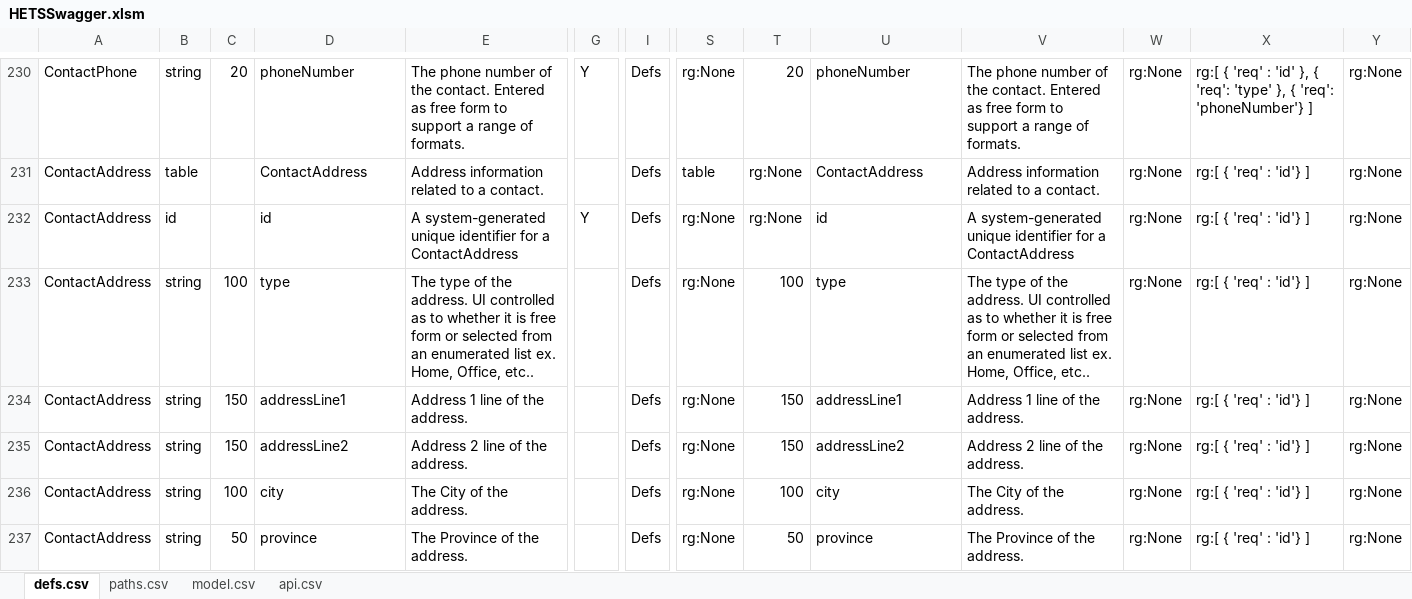
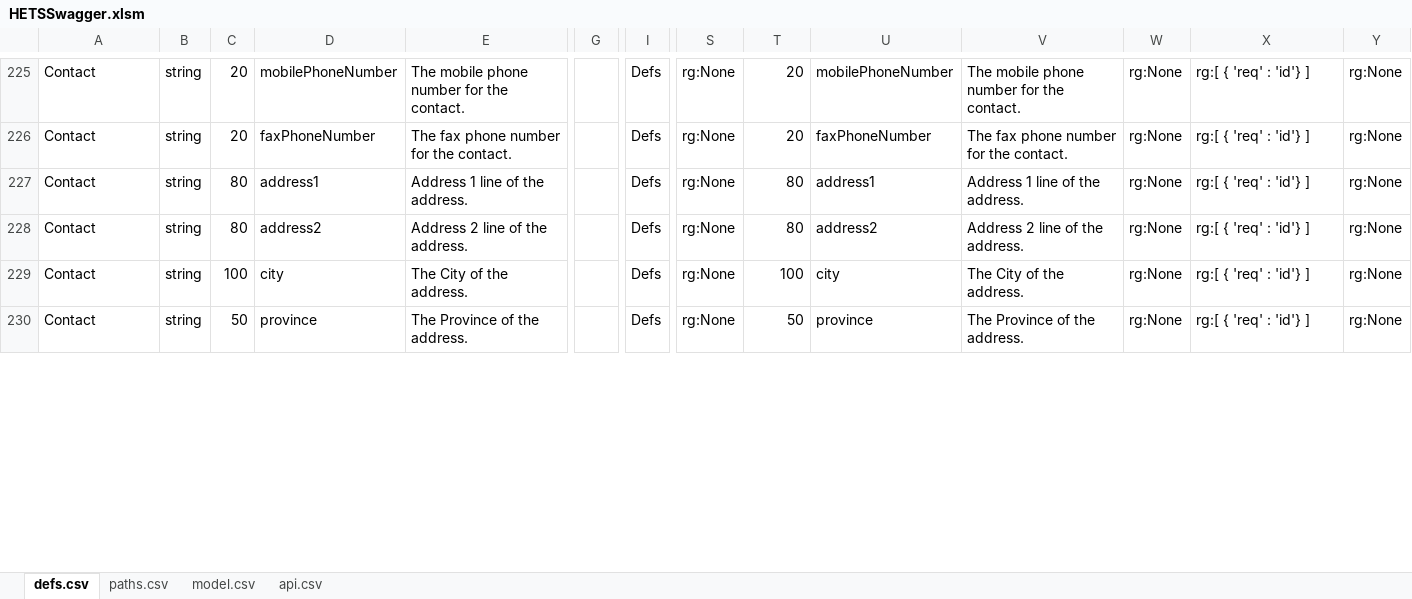
Before and after one commit to bcgov/hets, an Excel workbook: APISpec/in/HETSSwagger.xlsm, sheet defs.csv, drawn as a sheet; only a part is shown, gaps mark what is left out; values as stored, in another font and other column widths than the file's, no borders; table styles not drawn; removed rows and columns are numbered as before the commit, all else as after; rows hold the shown columns only; the diff covers the shown part only; the diff names each change by its address in the sheet, - before the commit and + after, or states it on an @@ line.

```diff
--- a/APISpec/in/HETSSwagger.xlsm (sheet defs.csv)
+++ b/APISpec/in/HETSSwagger.xlsm (sheet defs.csv)
-A225: ContactPhone
+A225: Contact
-D225: phoneNumber
+D225: mobilePhoneNumber
-E225: The phone number of the contact. Entered as free form to support a range of formats.
+E225: The mobile phone number for the contact.
-G225: Y
+G225: (empty)
-U225: phoneNumber
+U225: mobilePhoneNumber
-V225: The phone number of the contact. Entered as free form to support a range of formats.
+V225: The mobile phone number for the contact.
-X225: rg:[ { 'req' : 'id' }, { 'req': 'type' }, { 'req': 'phoneNumber'} ]
+X225: rg:[ { 'req' : 'id'} ]
-row 231: ContactAddress | table |  | ContactAddress | Address information related to a contact. |  | Defs | table | rg:None | ContactAddress | Address information related to a contact. | rg:None | rg:[ { 'req' : 'id'} ] | rg:None
-row 232: ContactAddress | id |  | id | A system-generated unique identifier for a ContactAddress | Y | Defs | rg:None | rg:None | id | A system-generated unique identifier for a ContactAddress | rg:None | rg:[ { 'req' : 'id'} ] | rg:None
-A226:A230: ContactAddress
+A226:A230: Contact
-C226: 100
+C226: 20
-D226: type
+D226: faxPhoneNumber
-E226: The type of the address. UI controlled as to whether it is free form or selected from an enumerated list ex. Home, Office, etc..
+E226: The fax phone number for the contact.
-T226: 100
+T226: 20
-U226: type
+U226: faxPhoneNumber
-V226: The type of the address. UI controlled as to whether it is free form or selected from an enumerated list ex. Home, Office, etc..
+V226: The fax phone number for the contact.
-C227:C228: 150
+C227:C228: 80
-D227: addressLine1
+D227: address1
-T227:T228: 150
+T227:T228: 80
-U227: addressLine1
+U227: address1
-D228: addressLine2
+D228: address2
-U228: addressLine2
+U228: address2
```
Also changed, not shown: 4 added rows, 8 removed rows and 74 edited cells elsewhere in this sheet, sheet paths.csv, formulas that keep their value, 5 other files.
